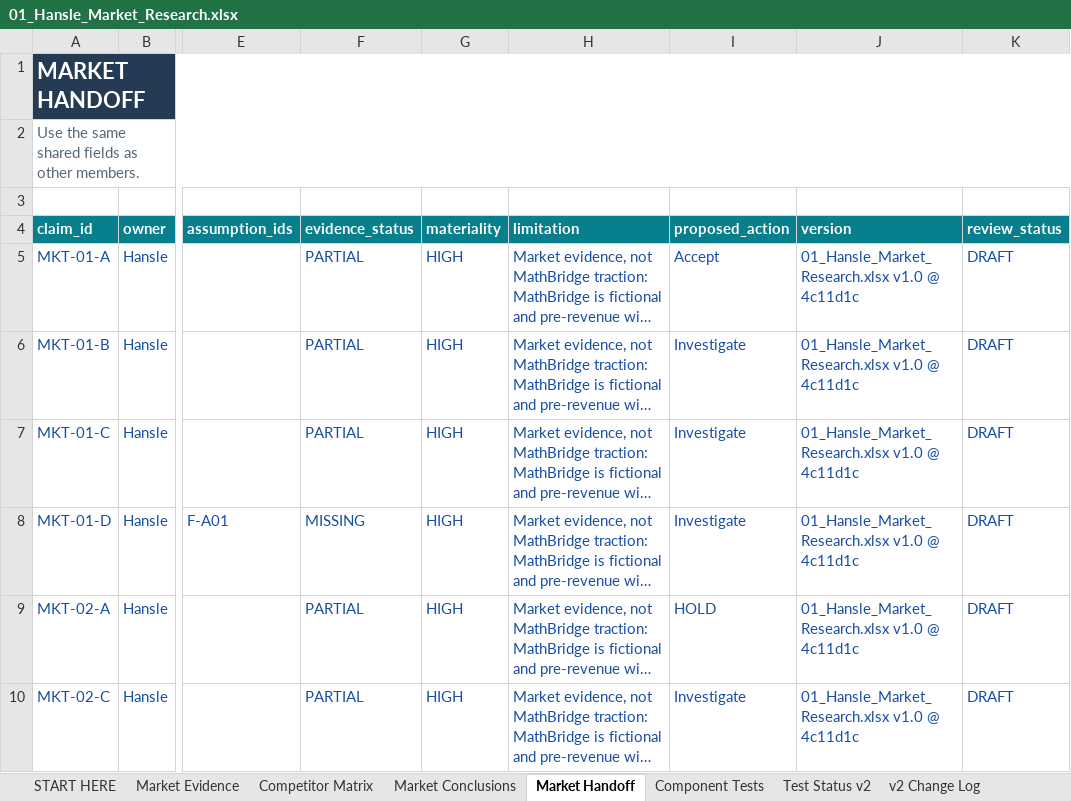
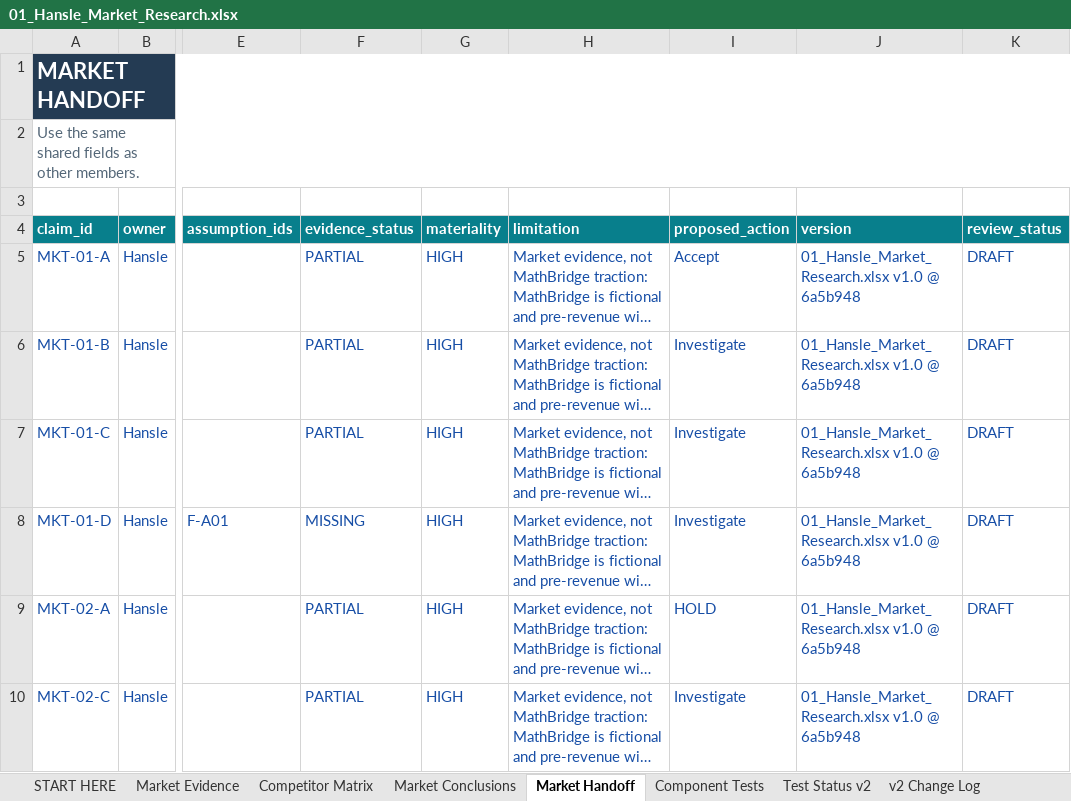
Before and after one commit to hanslelee/research-market-dump, an Excel workbook: market/out/01_Hansle_Market_Research.xlsx, sheet Market Handoff, drawn as a sheet; only a part is shown, gaps mark what is left out; long unchanged cells end in …; values as stored, in another font and other column widths than the file's, no borders; the diff names each change by its address in the sheet, - before the commit and + after, or states it on an @@ line.

```diff
--- a/market/out/01_Hansle_Market_Research.xlsx (sheet Market Handoff)
+++ b/market/out/01_Hansle_Market_Research.xlsx (sheet Market Handoff)
-J5:J10 (version): 01_Hansle_Market_Research.xlsx v1.0 @ 4c11d1c
+J5:J10 (version): 01_Hansle_Market_Research.xlsx v1.0 @ 6a5b948
```
Also changed, not shown: sheet Market Evidence, 4 other files.
